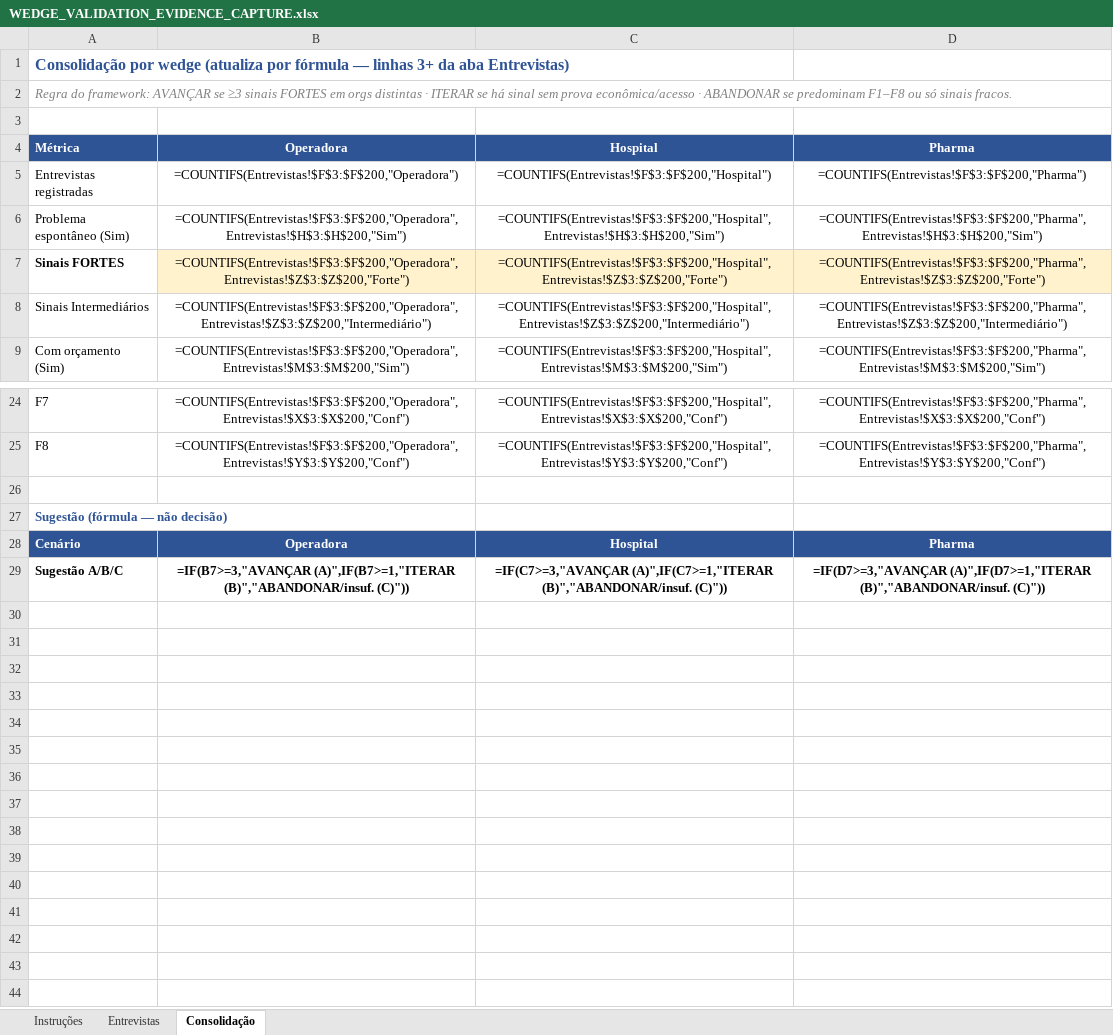
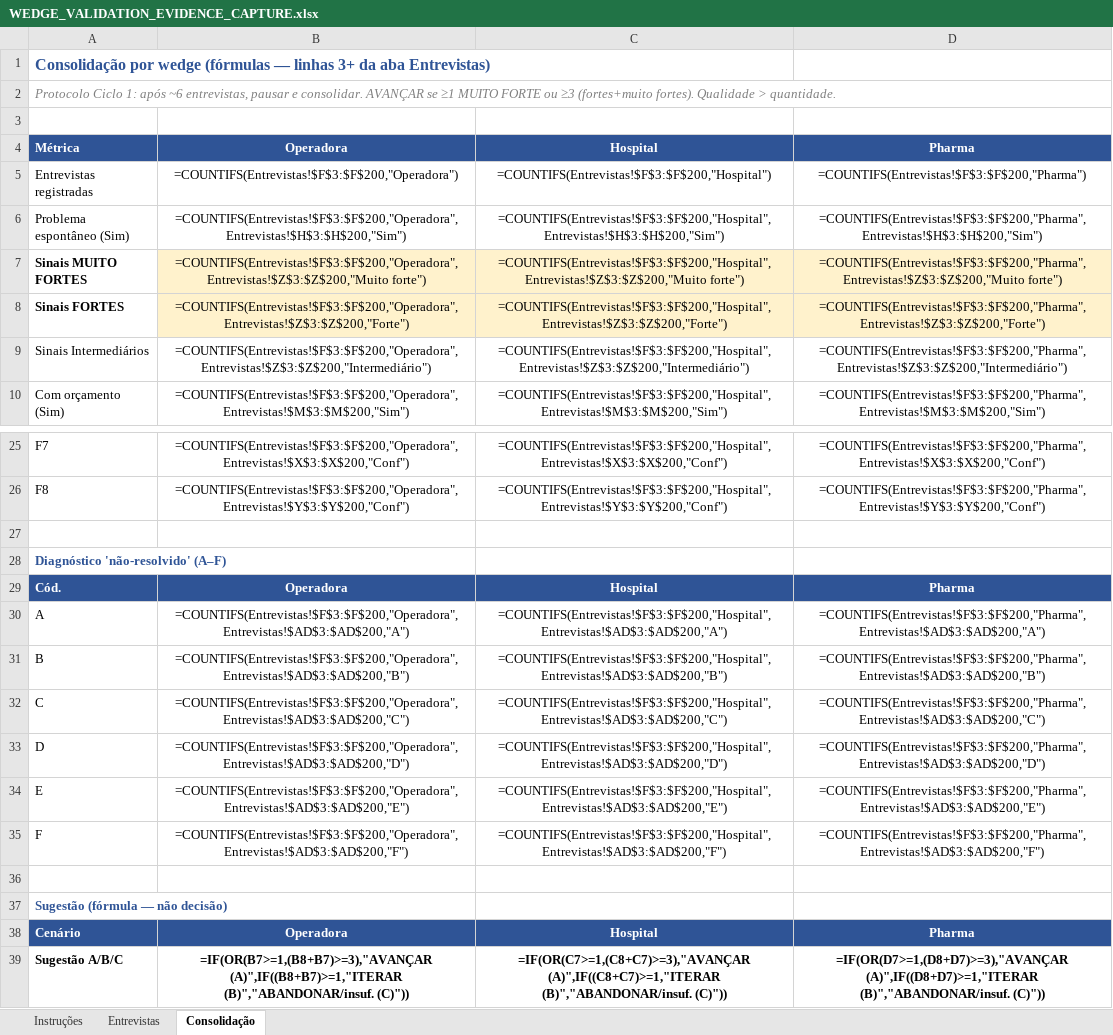
Before and after one commit to Ca-V/sintera-platform, an Excel workbook: docs/WEDGE_VALIDATION_EVIDENCE_CAPTURE.xlsx, sheet Consolidação, drawn as a sheet; only a part is shown, gaps mark what is left out; values as stored, in another font and other column widths than the file's, no borders; formulas without a stored value are shown as written; addresses are those after the commit; the diff names each change by its address in the sheet, - before the commit and + after, or states it on an @@ line.

```diff
--- a/docs/WEDGE_VALIDATION_EVIDENCE_CAPTURE.xlsx (sheet Consolidação)
+++ b/docs/WEDGE_VALIDATION_EVIDENCE_CAPTURE.xlsx (sheet Consolidação)
-A1: …por wedge (atualiza por fórmula — linhas…
+A1: …por wedge (fórmulas — linhas…
-A2: Regra do framework: AVANÇAR se ≥3 sinais FORTES em orgs distintas · ITERAR se há sinal sem prova econômica/acesso · ABANDONAR se predominam F1–F8 ou só sinais fracos.
+A2: Protocolo Ciclo 1: após ~6 entrevistas, pausar e consolidar. AVANÇAR se ≥1 MUITO FORTE ou ≥3 (fortes+muito fortes). Qualidade > quantidade.
+row 7: Sinais MUITO FORTES | =COUNTIFS(Entrevistas!$F$3:$F$200,"Operadora",Entrevistas!$Z$3:$Z$200,"Muito forte") | =COUNTIFS(Entrevistas!$F$3:$F$200,"Hospital",Entrevistas!$Z$3:$Z$200,"Muito forte") | =COUNTIFS(Entrevistas!$F$3:$F$200,"Pharma",Entrevistas!$Z$3:$Z$200,"Muito forte")
+row 28: Diagnóstico 'não-resolvido' (A–F)
+row 29: Cód. | Operadora | Hospital | Pharma
+row 30: A | =COUNTIFS(Entrevistas!$F$3:$F$200,"Operadora",Entrevistas!$AD$3:$AD$200,"A") | =COUNTIFS(Entrevistas!$F$3:$F$200,"Hospital",Entrevistas!$AD$3:$AD$200,"A") | =COUNTIFS(Entrevistas!$F$3:$F$200,"Pharma",Entrevistas!$AD$3:$AD$200,"A")
+row 31: B | =COUNTIFS(Entrevistas!$F$3:$F$200,"Operadora",Entrevistas!$AD$3:$AD$200,"B") | =COUNTIFS(Entrevistas!$F$3:$F$200,"Hospital",Entrevistas!$AD$3:$AD$200,"B") | =COUNTIFS(Entrevistas!$F$3:$F$200,"Pharma",Entrevistas!$AD$3:$AD$200,"B")
+row 32: C | =COUNTIFS(Entrevistas!$F$3:$F$200,"Operadora",Entrevistas!$AD$3:$AD$200,"C") | =COUNTIFS(Entrevistas!$F$3:$F$200,"Hospital",Entrevistas!$AD$3:$AD$200,"C") | =COUNTIFS(Entrevistas!$F$3:$F$200,"Pharma",Entrevistas!$AD$3:$AD$200,"C")
+row 33: D | =COUNTIFS(Entrevistas!$F$3:$F$200,"Operadora",Entrevistas!$AD$3:$AD$200,"D") | =COUNTIFS(Entrevistas!$F$3:$F$200,"Hospital",Entrevistas!$AD$3:$AD$200,"D") | =COUNTIFS(Entrevistas!$F$3:$F$200,"Pharma",Entrevistas!$AD$3:$AD$200,"D")
+row 34: E | =COUNTIFS(Entrevistas!$F$3:$F$200,"Operadora",Entrevistas!$AD$3:$AD$200,"E") | =COUNTIFS(Entrevistas!$F$3:$F$200,"Hospital",Entrevistas!$AD$3:$AD$200,"E") | =COUNTIFS(Entrevistas!$F$3:$F$200,"Pharma",Entrevistas!$AD$3:$AD$200,"E")
+row 35: F | =COUNTIFS(Entrevistas!$F$3:$F$200,"Operadora",Entrevistas!$AD$3:$AD$200,"F") | =COUNTIFS(Entrevistas!$F$3:$F$200,"Hospital",Entrevistas!$AD$3:$AD$200,"F") | =COUNTIFS(Entrevistas!$F$3:$F$200,"Pharma",Entrevistas!$AD$3:$AD$200,"F")
+row 36: (empty)
-B39: =IF(B7>=3,"AVANÇAR (A)",IF(B7>=1,"ITERAR (B)","ABANDONAR/insuf. (C)"))
+B39: =IF(OR(B7>=1,(B8+B7)>=3),"AVANÇAR (A)",IF((B8+B7)>=1,"ITERAR (B)","ABANDONAR/insuf. (C)"))
-C39: =IF(C7>=3,"AVANÇAR (A)",IF(C7>=1,"ITERAR (B)","ABANDONAR/insuf. (C)"))
+C39: =IF(OR(C7>=1,(C8+C7)>=3),"AVANÇAR (A)",IF((C8+C7)>=1,"ITERAR (B)","ABANDONAR/insuf. (C)"))
-D39: =IF(D7>=3,"AVANÇAR (A)",IF(D7>=1,"ITERAR (B)","ABANDONAR/insuf. (C)"))
+D39: =IF(OR(D7>=1,(D8+D7)>=3),"AVANÇAR (A)",IF((D8+D7)>=1,"ITERAR (B)","ABANDONAR/insuf. (C)"))
```
Also changed, not shown: sheet Instruções, sheet Entrevistas, 1 other file.
